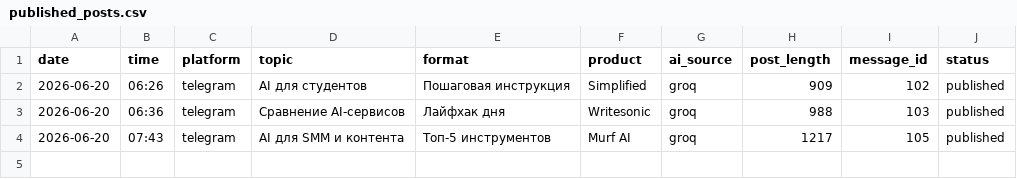
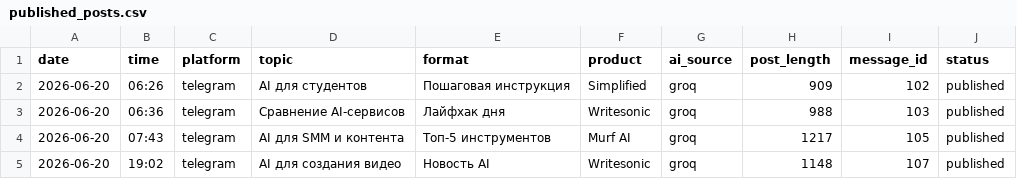
Before and after one commit to Kursha88/ai-affiliate-agents, a CSV file: data/published_posts.csv, drawn as a sheet.

```diff
--- a/data/published_posts.csv
+++ b/data/published_posts.csv
@@ -4 +4,2 @@ date,time,platform,topic,format,product,ai_source,post_length,message_id,status
 2026-06-20,07:43,telegram,AI для SMM и контента,Топ-5 инструментов,Murf AI,groq,1217,105,published
+2026-06-20,19:02,telegram,AI для создания видео,Новость AI,Writesonic,groq,1148,107,published
```
Also changed, not shown: 6 other files.
